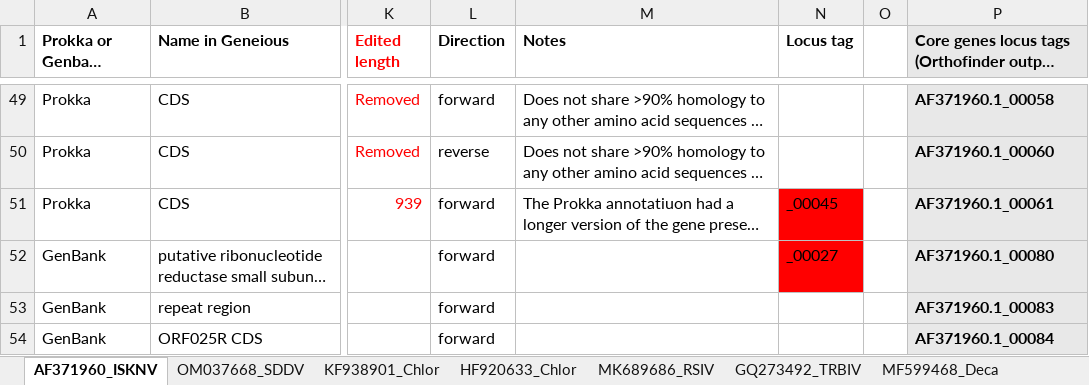
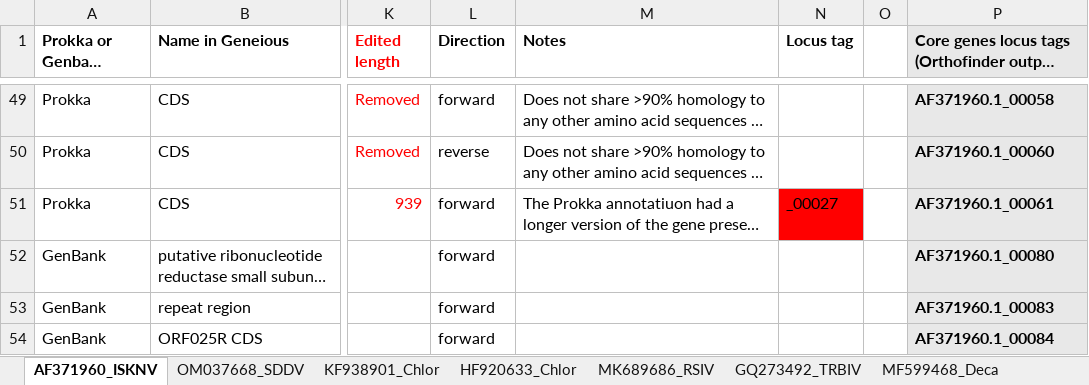
Before and after one commit to PollyHannah/Phylogenomic-study, an Excel workbook: prokka_outputs/Manually checked annotation summary/2024-08-16_Manual Check_Nucleotide alignment Annotations.xlsx, sheet AF371960_ISKNV, drawn as a sheet; only a part is shown, gaps mark what is left out; long unchanged cells end in …; values as stored, in another font and other column widths than the file's, no borders; conditional formats not drawn; the diff names each change by its address in the sheet, - before the commit and + after, or states it on an @@ line.

```diff
--- a/prokka_outputs/Manually checked annotation summary/2024-08-16_Manual Check_Nucleotide alignment Annotations.xlsx (sheet AF371960_ISKNV)
+++ b/prokka_outputs/Manually checked annotation summary/2024-08-16_Manual Check_Nucleotide alignment Annotations.xlsx (sheet AF371960_ISKNV)
-N51 (Locus tag): _00045
+N51 (Locus tag): _00027
-N52 (Locus tag): _00027
+N52 (Locus tag): (empty)
-N52 fill: #FF0000
+N52 fill: none
```
Also changed, not shown: sheet LS484712_Daph, sheet KF938901_Chlor, sheet OM037668_SDDV, sheet MK689686_RSIV, sheet MN803438_Lymph, 2024_Orthofinder Results/Results_Jul07/Orthogroups/Orthogroups_adapted for analysis and columns rearranged_20240807.xlsx, 7 other files.
